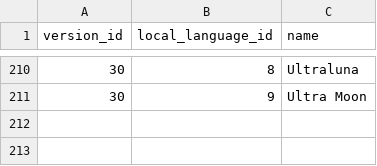
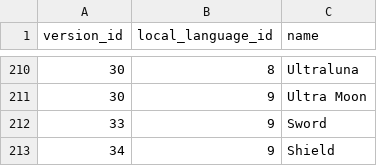
Before and after one commit to Parnassius/i-pokemoni, a CSV file: veekun/version_names.csv, drawn as a sheet; only a part is shown, gaps mark what is left out.

```diff
--- a/veekun/version_names.csv
+++ b/veekun/version_names.csv
@@ -211 +211,3 @@ version_id,local_language_id,name
 30,9,Ultra Moon
+33,9,Sword
+34,9,Shield
```
Also changed, not shown: veekun/generation_names.csv, veekun/region_names.csv, 7 other files.
